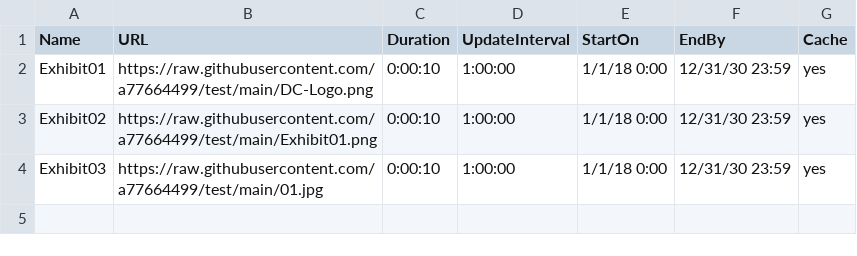
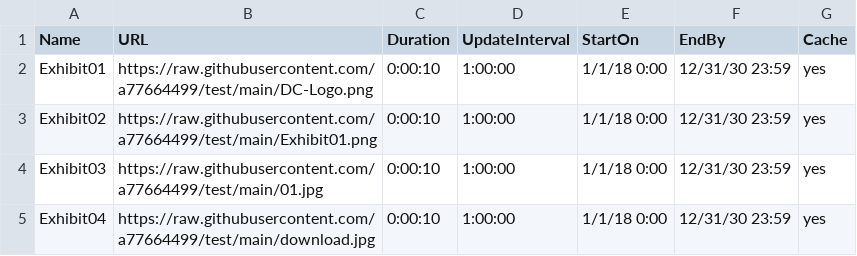
Before and after one commit to a77664499/test, a CSV file: 01.csv, drawn as a sheet; the diff names each change by its address in the sheet, - before the commit and + after, or states it on an @@ line.

Commit message:
Update 01.csv

```diff
--- a/01.csv
+++ b/01.csv
+row 5: Exhibit04 | https://raw.githubusercontent.com/a77664499/test/main/download.jpg | 0:00:10 | 1:00:00 | 1/1/18 0:00 | 12/31/30 23:59 | yes
```
